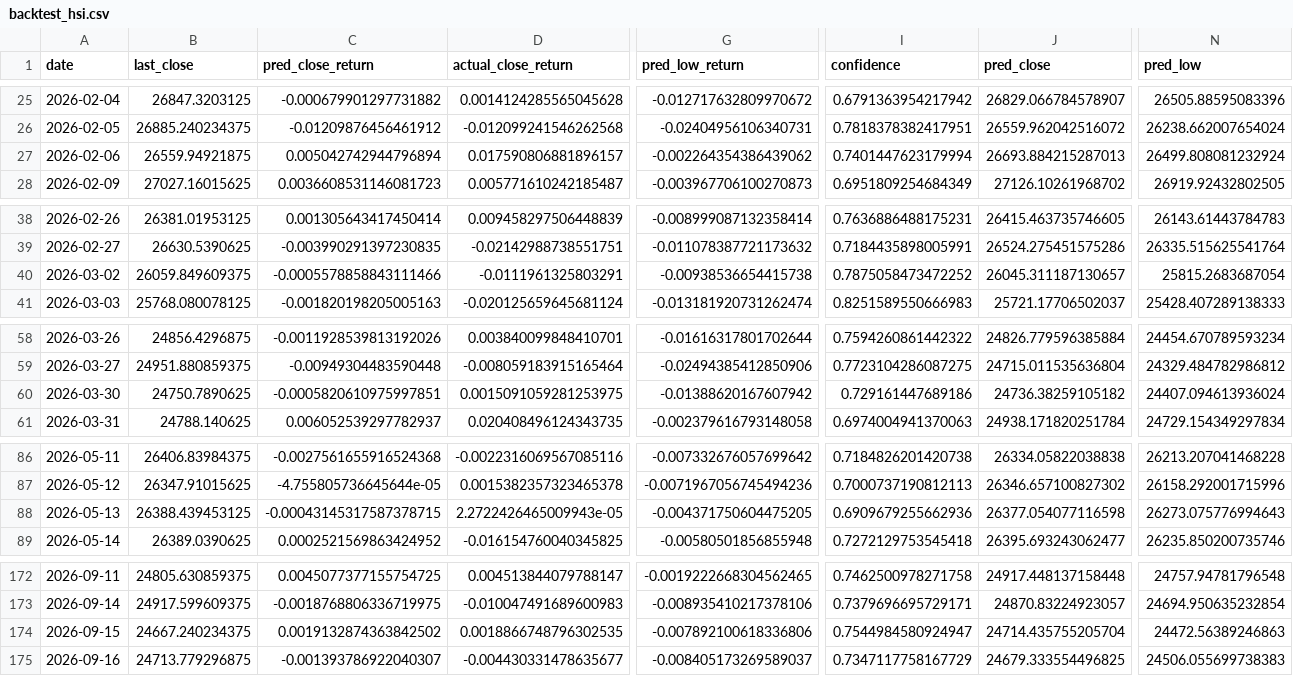
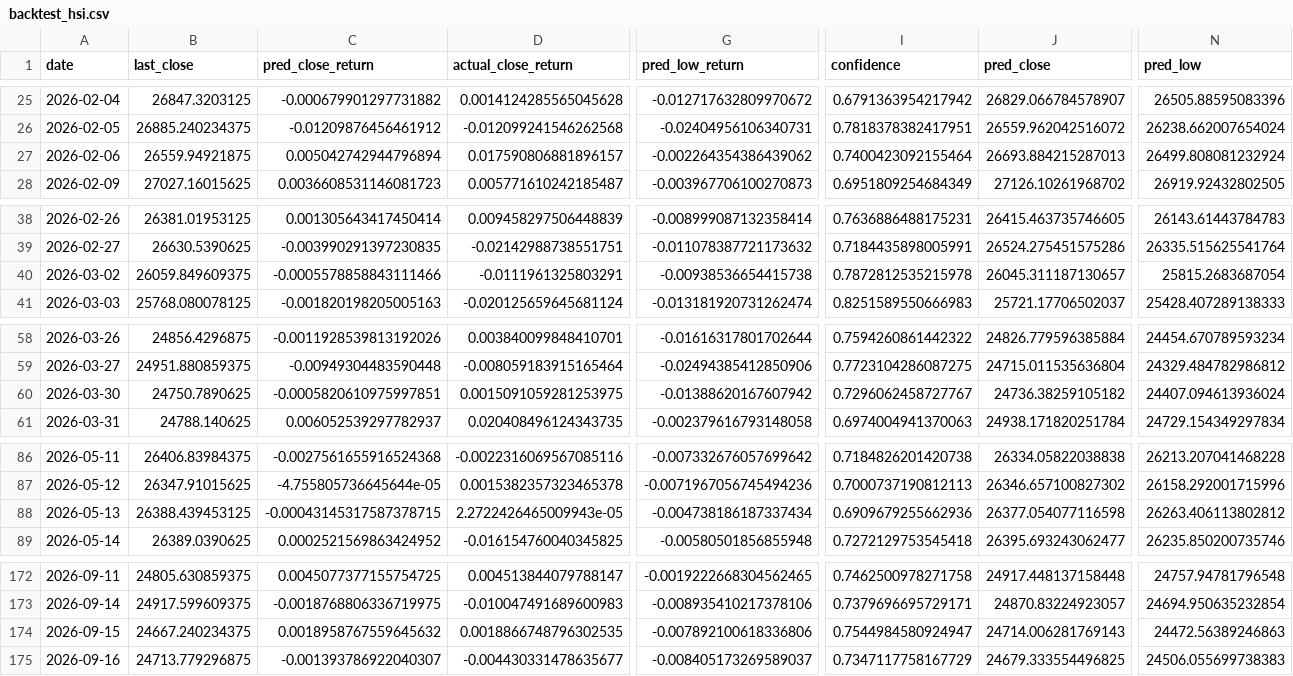
Before and after one commit to curvehen/H.S.I.P, a CSV file: predictions/backtest_hsi.csv, drawn as a sheet; only a part is shown, gaps mark what is left out; the diff covers the shown part only; the diff names each change by its address in the sheet, - before the commit and + after, or states it on an @@ line.

```diff
--- a/predictions/backtest_hsi.csv
+++ b/predictions/backtest_hsi.csv
-I27 (confidence): 0.7401447623179994
+I27 (confidence): 0.7400423092155464
-I40 (confidence): 0.7875058473472252
+I40 (confidence): 0.7872812535215978
-I60 (confidence): 0.729161447689186
+I60 (confidence): 0.7296062458727767
-G88 (pred_low_return): -0.004371750604475205
+G88 (pred_low_return): -0.004738186187337434
-N88 (pred_low): 26273.075776994643
+N88 (pred_low): 26263.406113802812
-C174 (pred_close_return): 0.0019132874363842502
+C174 (pred_close_return): 0.0018958767559645632
-J174 (pred_close): 24714.435755205704
+J174 (pred_close): 24714.006281769143
```
Also changed, not shown: 1 added row and 20 edited cells elsewhere in this file, data/2318_HK_last_good.csv, logs/predictions_log.csv, 30 other files.
